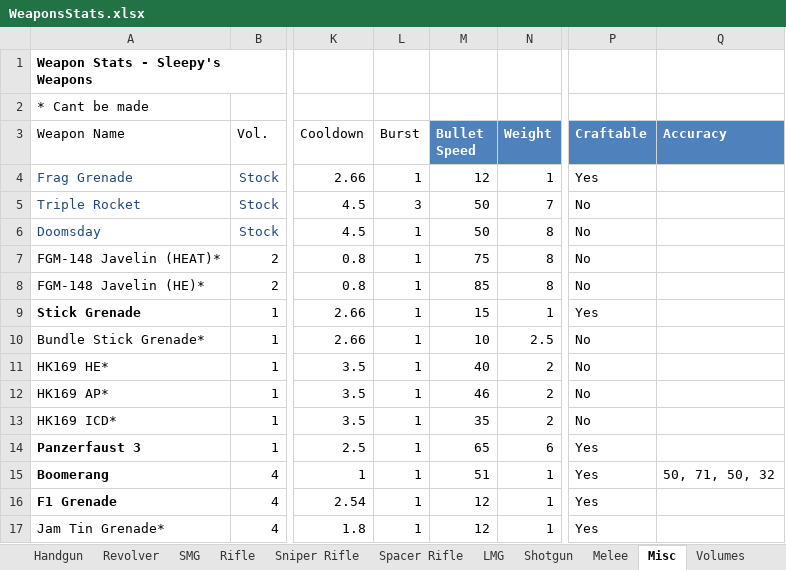
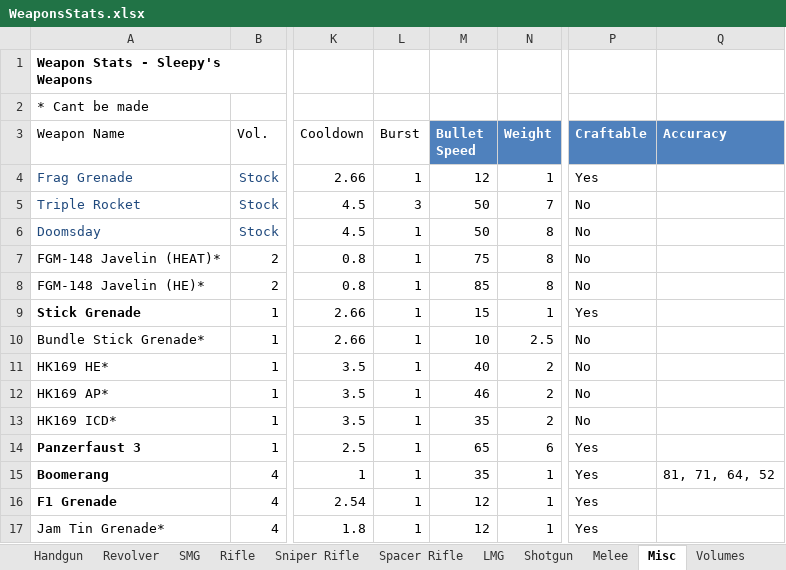
Before and after one commit to sleepy068/Rimworld_Weapons, an Excel workbook: Resources/WeaponsStats.xlsx, sheet Misc, drawn as a sheet; only a part is shown, gaps mark what is left out; values as stored, in another font and other column widths than the file's, no borders; table styles not drawn; the diff names each change by its address in the sheet, - before the commit and + after, or states it on an @@ line.

```diff
--- a/Resources/WeaponsStats.xlsx (sheet Misc)
+++ b/Resources/WeaponsStats.xlsx (sheet Misc)
-M15 (Bullet Speed): 51
+M15 (Bullet Speed): 35
-Q15 (Accuracy): 50, 71, 50, 32
+Q15 (Accuracy): 81, 71, 64, 52
```
Also changed, not shown: 41 other files.
